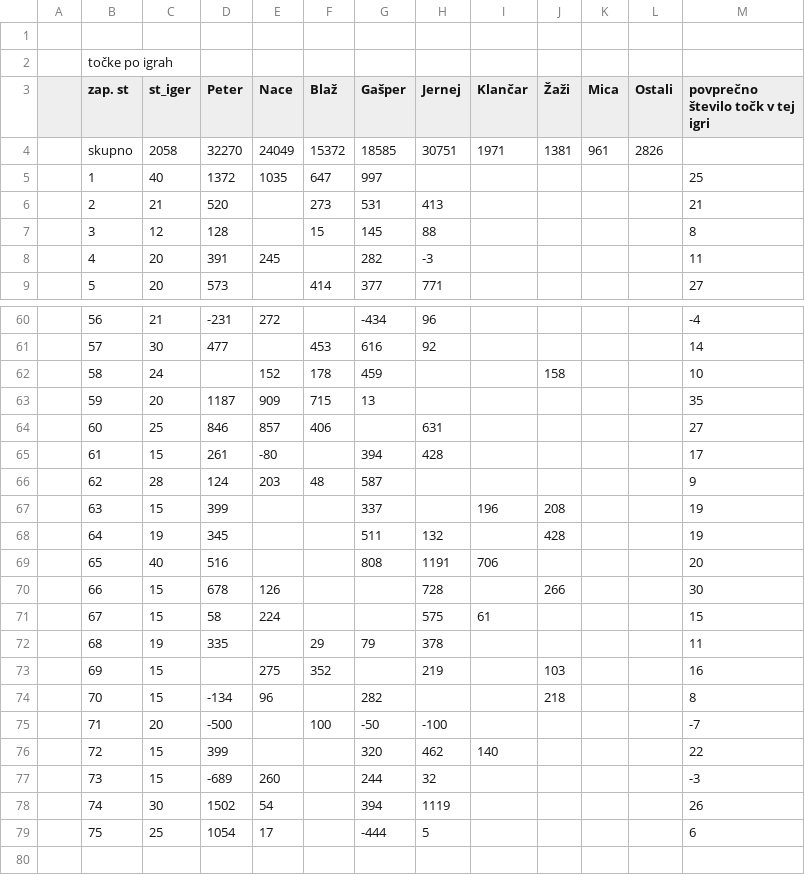
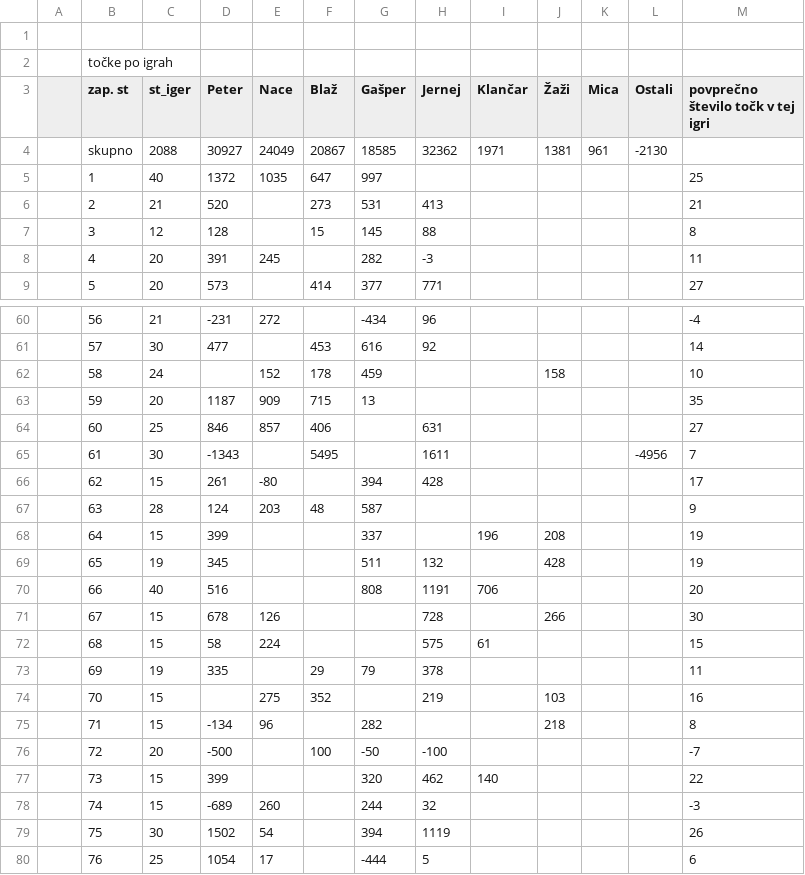
Before and after one commit to naceee/naceee.github.io, a CSV file: tarok/data/raw_data.csv, drawn as a sheet; only a part is shown, gaps mark what is left out.

```diff
--- a/tarok/data/raw_data.csv
+++ b/tarok/data/raw_data.csv
@@ -3,3 +3,3 @@
 ,zap. st,st_iger,Peter,Nace,Blaž,Gašper,Jernej,Klančar,Žaži,Mica,Ostali,povprečno število točk v tej igri
-,skupno,2058,32270,24049,15372,18585,30751,1971,1381,961,2826,
+,skupno,2088,30927,24049,20867,18585,32362,1971,1381,961,-2130,
 ,1,40,1372,1035,647,997,,,,,,25
@@ -64,16 +64,17 @@
 ,60,25,846,857,406,,631,,,,,27
-,61,15,261,-80,,394,428,,,,,17
-,62,28,124,203,48,587,,,,,,9
-,63,15,399,,,337,,196,208,,,19
-,64,19,345,,,511,132,,428,,,19
-,65,40,516,,,808,1191,706,,,,20
-,66,15,678,126,,,728,,266,,,30
-,67,15,58,224,,,575,61,,,,15
-,68,19,335,,29,79,378,,,,,11
-,69,15,,275,352,,219,,103,,,16
-,70,15,-134,96,,282,,,218,,,8
-,71,20,-500,,100,-50,-100,,,,,-7
-,72,15,399,,,320,462,140,,,,22
-,73,15,-689,260,,244,32,,,,,-3
-,74,30,1502,54,,394,1119,,,,,26
-,75,25,1054,17,,-444,5,,,,,6
+,61,30,-1343,,5495,,1611,,,,-4956,7
+,62,15,261,-80,,394,428,,,,,17
+,63,28,124,203,48,587,,,,,,9
+,64,15,399,,,337,,196,208,,,19
+,65,19,345,,,511,132,,428,,,19
+,66,40,516,,,808,1191,706,,,,20
+,67,15,678,126,,,728,,266,,,30
+,68,15,58,224,,,575,61,,,,15
+,69,19,335,,29,79,378,,,,,11
+,70,15,,275,352,,219,,103,,,16
+,71,15,-134,96,,282,,,218,,,8
+,72,20,-500,,100,-50,-100,,,,,-7
+,73,15,399,,,320,462,140,,,,22
+,74,15,-689,260,,244,32,,,,,-3
+,75,30,1502,54,,394,1119,,,,,26
+,76,25,1054,17,,-444,5,,,,,6
```
Also changed, not shown: tarok/data/game_by_game_data.csv, tarok/data/last_500_games.csv, 8 other files.
